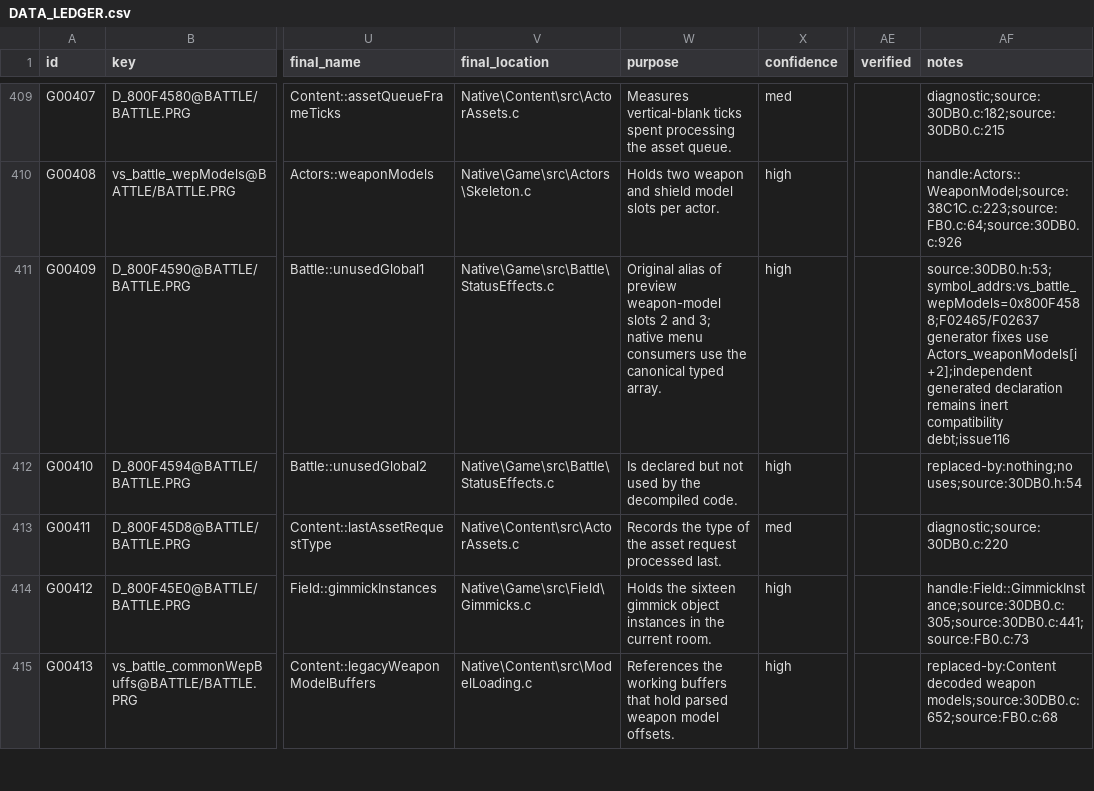
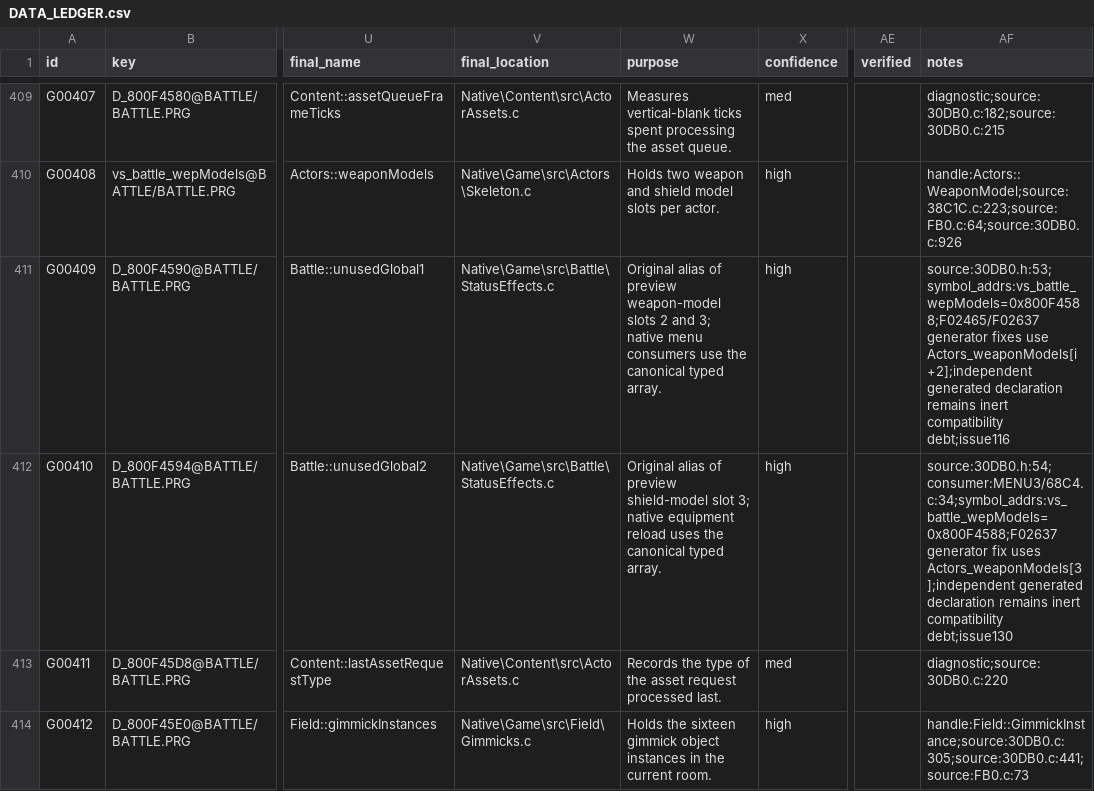
Before and after one commit to JEschete/VS-NativePort, a CSV file: Docs/ledgers/DATA_LEDGER.csv, drawn as a sheet; only a part is shown, gaps mark what is left out; the shorter side is filled out with more unchanged rows; the diff names each change by its address in the sheet, - before the commit and + after, or states it on an @@ line.

Commit message:
Release shield models through the canonical equipment preview slot

```diff
--- a/Docs/ledgers/DATA_LEDGER.csv
+++ b/Docs/ledgers/DATA_LEDGER.csv
-W412 (purpose): Is declared but not used by the decompiled code.
+W412 (purpose): Original alias of preview shield-model slot 3; native equipment reload uses the canonical typed array.
-AF412 (notes): replaced-by:nothing;no uses;source:30DB0.h:54
+AF412 (notes): source:30DB0.h:54;consumer:MENU3/68C4.c:34;symbol_addrs:vs_battle_wepModels=0x800F4588;F02637 generator fix uses Actors_weaponModels[3];independent generated declaration remains inert compatibility debt;issue130
```
Also changed, not shown: 7 other files.
